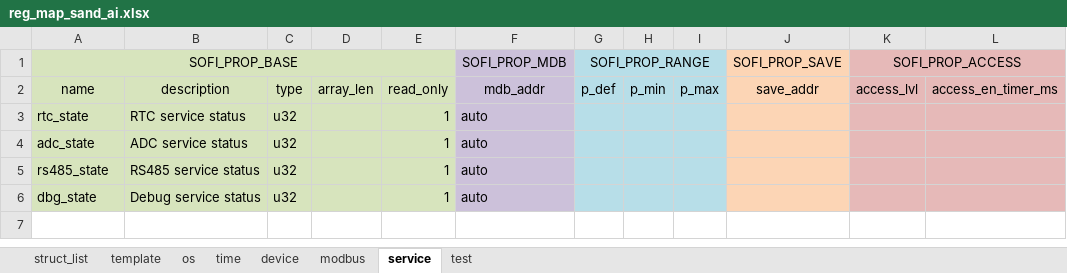
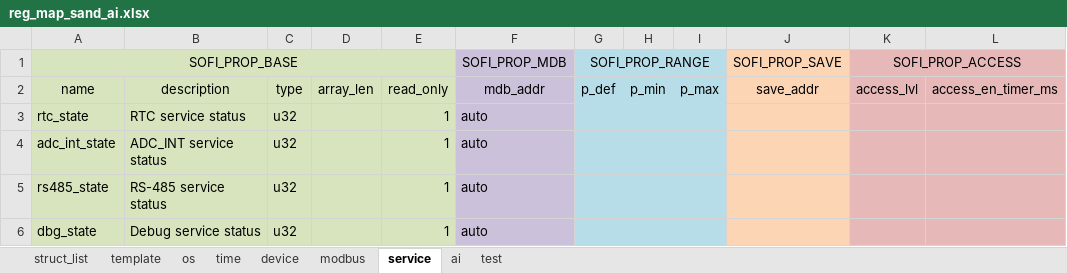
Before and after one commit to Airat91/SAND, an Excel workbook: generator/input/reg_maps/reg_map_sand_ai.xlsx, sheet service, drawn as a sheet; values as stored, in another font and other column widths than the file's, no borders; the diff names each change by its address in the sheet, - before the commit and + after, or states it on an @@ line.

```diff
--- a/generator/input/reg_maps/reg_map_sand_ai.xlsx (sheet service)
+++ b/generator/input/reg_maps/reg_map_sand_ai.xlsx (sheet service)
+sheet tab: ai
-A4: adc_state
+A4: adc_int_state
-B4: ADC service status
+B4: ADC_INT service status
-B5: RS485 service status
+B5: RS-485 service status
```
Also changed, not shown: 4 other files.
